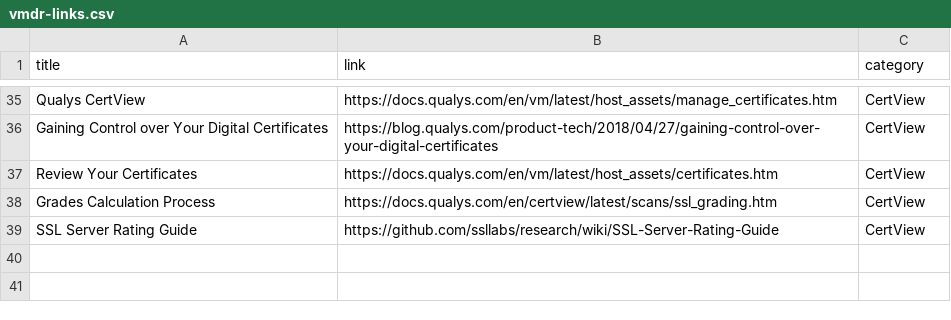
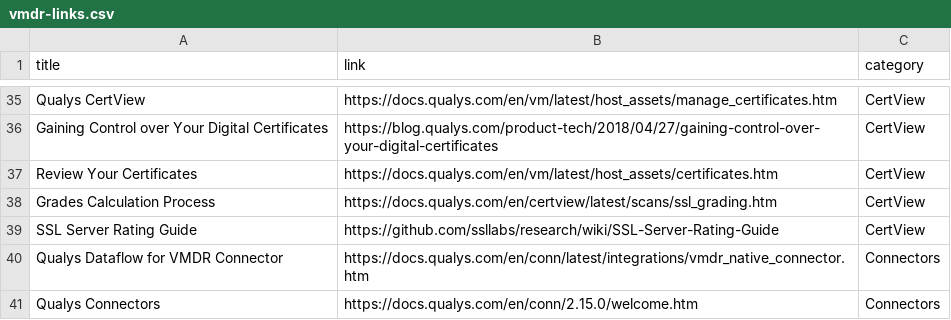
Before and after one commit to rvarshney1992/qualys_links, a CSV file: vmdr-links.csv, drawn as a sheet; only a part is shown, gaps mark what is left out; the diff names each change by its address in the sheet, - before the commit and + after, or states it on an @@ line.

Commit message:
Update vmdr-links.csv

```diff
--- a/vmdr-links.csv
+++ b/vmdr-links.csv
+row 40: Qualys Dataflow for VMDR Connector | https://docs.qualys.com/en/conn/latest/integrations/vmdr_native_connector.htm | Connectors
+row 41: Qualys Connectors | https://docs.qualys.com/en/conn/2.15.0/welcome.htm | Connectors
```
